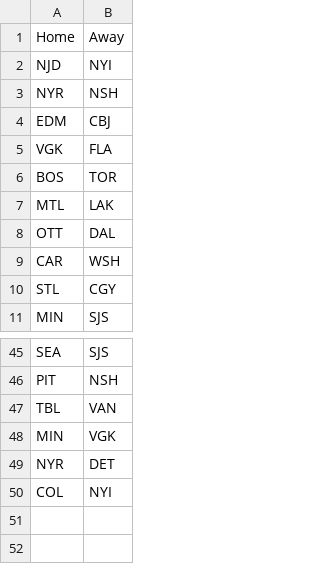
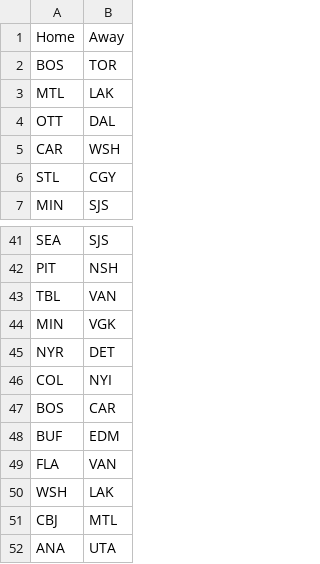
Before and after one commit to NickyFlash/nhl-adp-model, a CSV file: data/schedule_today.csv, drawn as a sheet; only a part is shown, gaps mark what is left out; removed rows and columns are numbered as before the commit, all else as after; the diff names each change by its address in the sheet, - before the commit and + after, or states it on an @@ line.

```diff
--- a/data/schedule_today.csv
+++ b/data/schedule_today.csv
-row 2: NJD | NYI
-row 3: NYR | NSH
-row 4: EDM | CBJ
-row 5: VGK | FLA
+row 47: BOS | CAR
+row 48: BUF | EDM
+row 49: FLA | VAN
+row 50: WSH | LAK
+row 51: CBJ | MTL
+row 52: ANA | UTA
```
Also changed, not shown: data/dfs_projections.csv.
